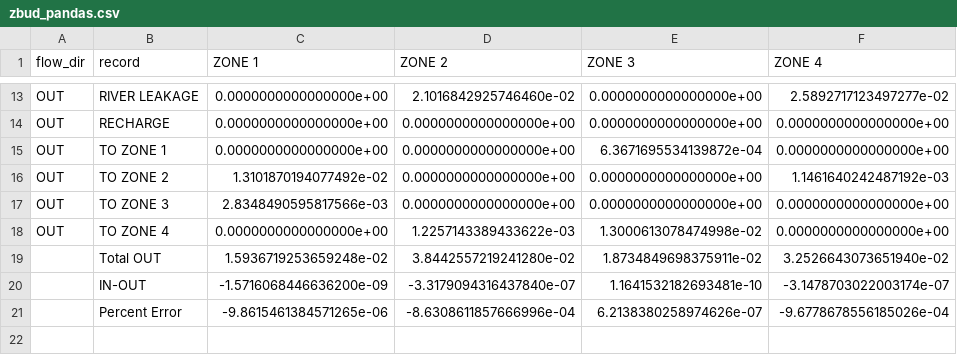
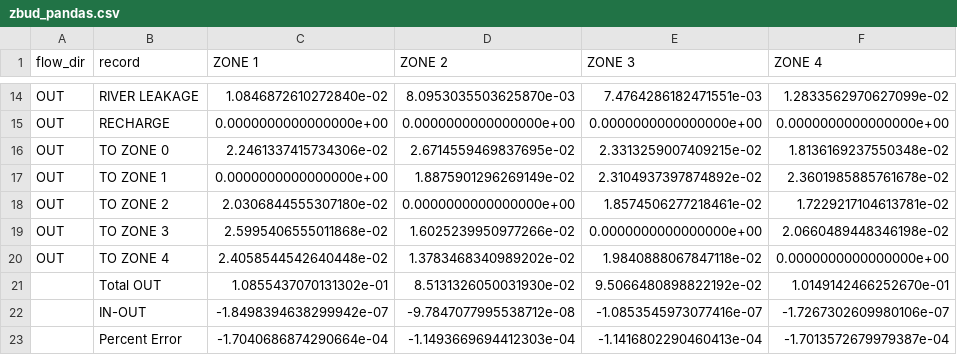
Before and after one commit to modflowpy/flopy, a CSV file: examples/data/zonbud_examples/zbud_pandas.csv, drawn as a sheet; only a part is shown, gaps mark what is left out; removed rows and columns are numbered as before the commit, all else as after; the diff covers the shown part only; the diff names each change by its address in the sheet, - before the commit and + after, or states it on an @@ line.

Commit message:
Now can pass a dict of {int(zone): "alias"} to get_budget() to get more meaningful names for each zone in the output. Updated code so an optional list of zones fed to get_records() can be of mixed integers and strings.

```diff
--- a/examples/data/zonbud_examples/zbud_pandas.csv
+++ b/examples/data/zonbud_examples/zbud_pandas.csv
-C14 (ZONE 1): 0.0000000000000000e+00
+C14 (ZONE 1): 1.0846872610272840e-02
-D14 (ZONE 2): 2.1016842925746460e-02
+D14 (ZONE 2): 8.0953035503625870e-03
-E14 (ZONE 3): 0.0000000000000000e+00
+E14 (ZONE 3): 7.4764286182471551e-03
-F14 (ZONE 4): 2.5892717123497277e-02
+F14 (ZONE 4): 1.2833562970627099e-02
+row 16: OUT | TO ZONE 0 | 2.2461337415734306e-02 | 2.6714559469837695e-02 | 2.3313259007409215e-02 | 1.8136169237550348e-02
-D17 (ZONE 2): 0.0000000000000000e+00
+D17 (ZONE 2): 1.8875901296269149e-02
-E17 (ZONE 3): 6.3671695534139872e-04
+E17 (ZONE 3): 2.3104937397874892e-02
-F17 (ZONE 4): 0.0000000000000000e+00
+F17 (ZONE 4): 2.3601985885761678e-02
-C18 (ZONE 1): 1.3101870194077492e-02
+C18 (ZONE 1): 2.0306844555307180e-02
-E18 (ZONE 3): 0.0000000000000000e+00
+E18 (ZONE 3): 1.8574506277218461e-02
-F18 (ZONE 4): 1.1461640242487192e-03
+F18 (ZONE 4): 1.7229217104613781e-02
-C19 (ZONE 1): 2.8348490595817566e-03
+C19 (ZONE 1): 2.5995406555011868e-02
-D19 (ZONE 2): 0.0000000000000000e+00
+D19 (ZONE 2): 1.6025239950977266e-02
-F19 (ZONE 4): 0.0000000000000000e+00
+F19 (ZONE 4): 2.0660489448346198e-02
-C20 (ZONE 1): 0.0000000000000000e+00
+C20 (ZONE 1): 2.4058544542640448e-02
-D20 (ZONE 2): 1.2257143389433622e-03
+D20 (ZONE 2): 1.3783468340989202e-02
-E20 (ZONE 3): 1.3000613078474998e-02
+E20 (ZONE 3): 1.9840888067847118e-02
-row 19:  | Total OUT | 1.5936719253659248e-02 | 3.8442557219241280e-02 | 1.8734849698375911e-02 | 3.2526643073651940e-02
-row 20:  | IN-OUT | -1.5716068446636200e-09 | -3.3179094316437840e-07 | 1.1641532182693481e-10 | -3.1478703022003174e-07
-row 21:  | Percent Error | -9.8615461384571265e-06 | -8.6308611857666996e-04 | 6.2138380258974626e-07 | -9.6778678556185026e-04
+row 21:  | Total OUT | 1.0855437070131302e-01 | 8.5131326050031930e-02 | 9.5066480898822192e-02 | 1.0149142466252670e-01
+row 22:  | IN-OUT | -1.8498394638299942e-07 | -9.7847077995538712e-08 | -1.0853545973077416e-07 | -1.7267302609980106e-07
+row 23:  | Percent Error | -1.7040686874290664e-04 | -1.1493669694412303e-04 | -1.1416802290460413e-04 | -1.7013572679979387e-04
```
Also changed, not shown: 2 added rows, 1 removed row and 26 edited cells elsewhere in this file, examples/data/zonbud_examples/zbud.csv, 2 other files.
